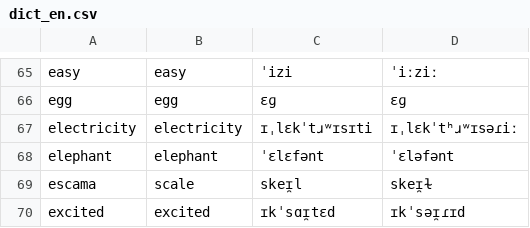
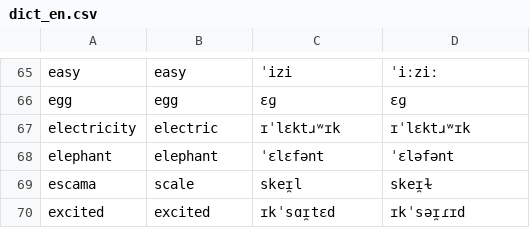
Before and after one commit to jkunimune/Djastiz, a CSV file: data/dict_en.csv, drawn as a sheet; only a part is shown, gaps mark what is left out.

```diff
--- a/data/dict_en.csv
+++ b/data/dict_en.csv
@@ -66,3 +66,3 @@ easy,easy,ˈizi,ˈiːziː
 egg,egg,ɛɡ,ɛɡ
-electricity,electricity,ɪˌlɛkˈtɹʷɪsɪti,ɪˌlɛkˈtʰɹʷɪsəɾiː
+electricity,electric,ɪˈlɛktɹʷɪk,ɪˈlɛktɹʷɪk
 elephant,elephant,ˈɛlɛfənt,ˈɛləfənt
```
Also changed, not shown: src/words/compound word.csv, src/words/noun.csv, 4 other files.
